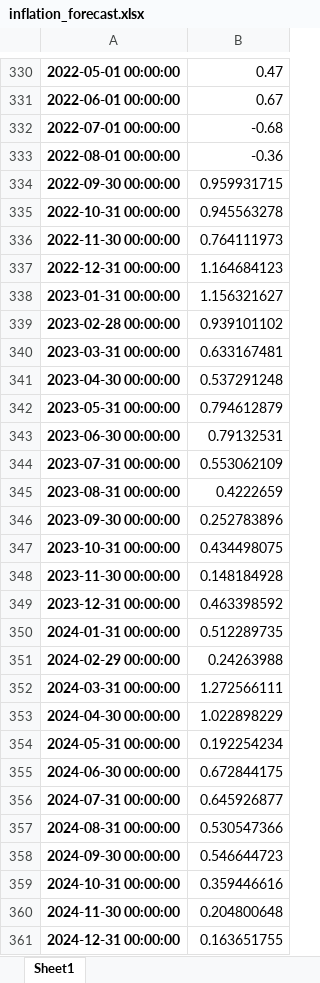
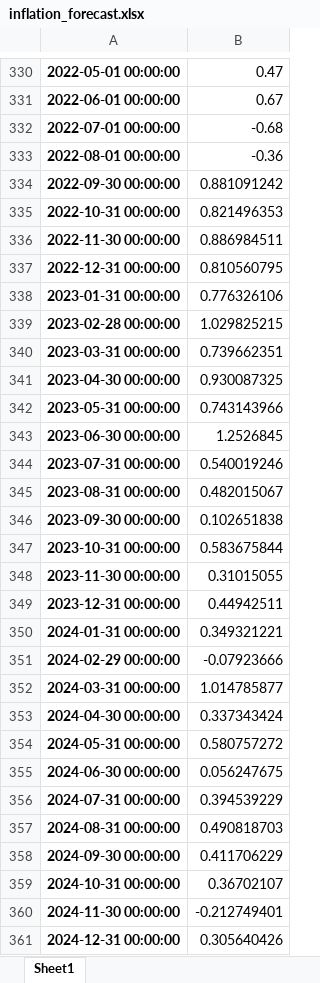
Before and after one commit to olavopoletti/Inflation_Forecast, an Excel workbook: inflation_forecast.xlsx, sheet Sheet1, drawn as a sheet; only a part is shown, gaps mark what is left out; values as stored, in another font and other column widths than the file's, no borders; the diff covers the shown part only; the diff names each change by its address in the sheet, - before the commit and + after, or states it on an @@ line.

```diff
--- a/inflation_forecast.xlsx (sheet Sheet1)
+++ b/inflation_forecast.xlsx (sheet Sheet1)
-B334: 0.959931715
+B334: 0.881091242
-B335: 0.945563278
+B335: 0.821496353
-B336: 0.764111973
+B336: 0.886984511
-B337: 1.164684123
+B337: 0.810560795
-B338: 1.156321627
+B338: 0.776326106
-B339: 0.939101102
+B339: 1.029825215
-B340: 0.633167481
+B340: 0.739662351
-B341: 0.537291248
+B341: 0.930087325
-B342: 0.794612879
+B342: 0.743143966
-B343: 0.79132531
+B343: 1.2526845
-B344: 0.553062109
+B344: 0.540019246
-B345: 0.4222659
+B345: 0.482015067
-B346: 0.252783896
+B346: 0.102651838
-B347: 0.434498075
+B347: 0.583675844
-B348: 0.148184928
+B348: 0.31015055
-B349: 0.463398592
+B349: 0.44942511
-B350: 0.512289735
+B350: 0.349321221
-B351: 0.24263988
+B351: -0.07923666
-B352: 1.272566111
+B352: 1.014785877
-B353: 1.022898229
+B353: 0.337343424
-B354: 0.192254234
+B354: 0.580757272
-B355: 0.672844175
+B355: 0.056247675
-B356: 0.645926877
+B356: 0.394539229
-B357: 0.530547366
+B357: 0.490818703
-B358: 0.546644723
+B358: 0.411706229
-B359: 0.359446616
+B359: 0.36702107
-B360: 0.204800648
+B360: -0.212749401
-B361: 0.163651755
+B361: 0.305640426
```
Also changed, not shown: 8 edited cells elsewhere in this sheet, 5 other files.
